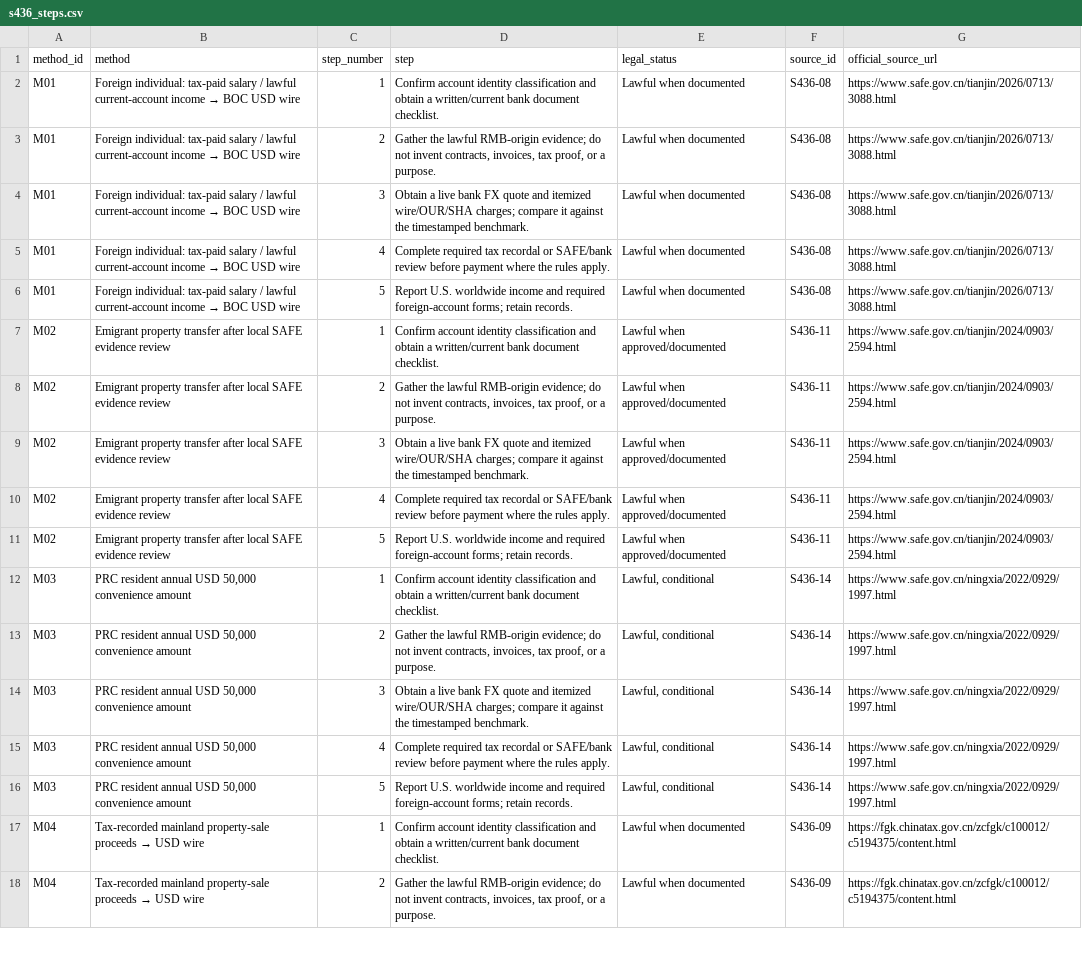
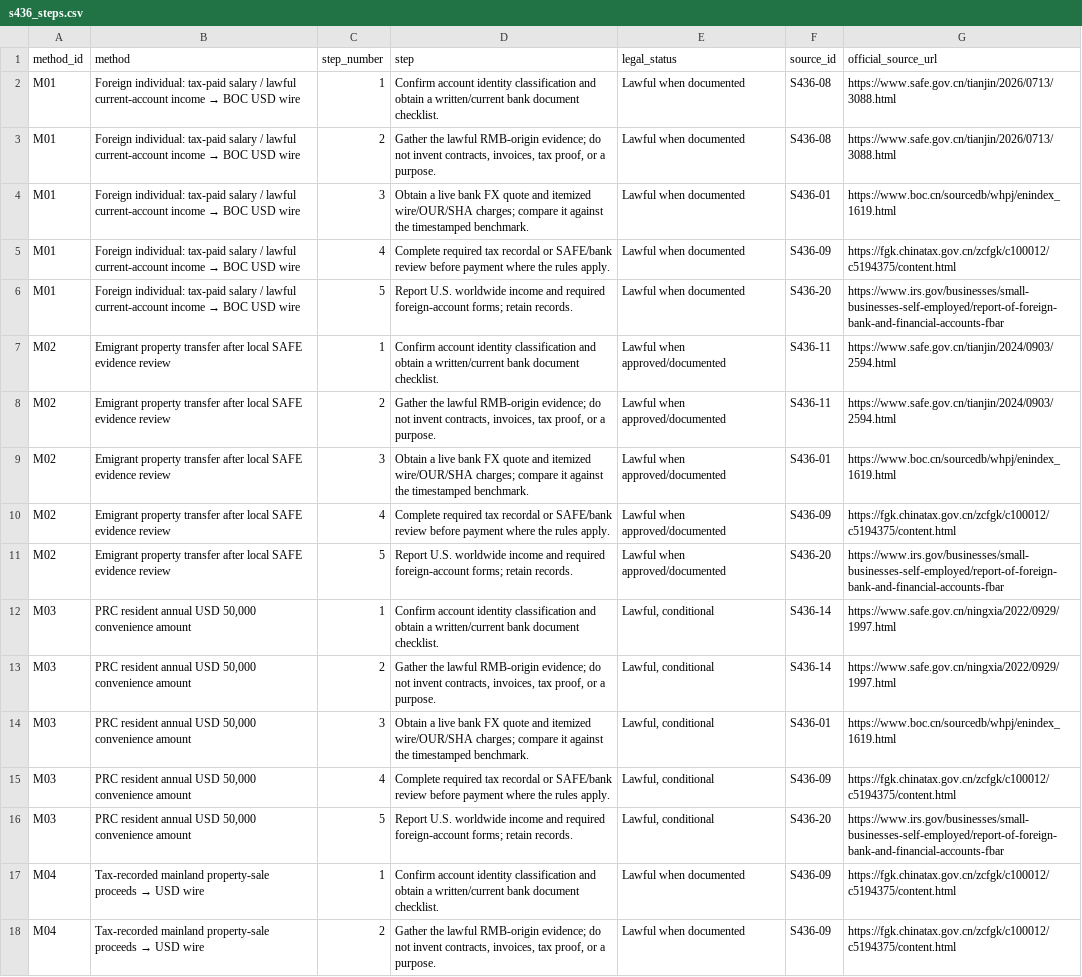
Before and after one commit to sassnarep3-star/China3, a CSV file: data/s436_steps.csv, drawn as a sheet; only a part is shown; the diff covers the shown part only; the diff names each change by its address in the sheet, - before the commit and + after, or states it on an @@ line.

Commit message:
Correct personal wire costs and refresh official BOC benchmark
Co-authored-by: arena-agent <297053741+arena-agent@users.noreply.github.com>

```diff
--- a/data/s436_steps.csv
+++ b/data/s436_steps.csv
-F4 (source_id): S436-08
+F4 (source_id): S436-01
-G4 (official_source_url): https://www.safe.gov.cn/tianjin/2026/0713/3088.html
+G4 (official_source_url): https://www.boc.cn/sourcedb/whpj/enindex_1619.html
-F5 (source_id): S436-08
+F5 (source_id): S436-09
-G5 (official_source_url): https://www.safe.gov.cn/tianjin/2026/0713/3088.html
+G5 (official_source_url): https://fgk.chinatax.gov.cn/zcfgk/c100012/c5194375/content.html
-F6 (source_id): S436-08
+F6 (source_id): S436-20
-G6 (official_source_url): https://www.safe.gov.cn/tianjin/2026/0713/3088.html
+G6 (official_source_url): https://www.irs.gov/businesses/small-businesses-self-employed/report-of-foreign-bank-and-financial-accounts-fbar
-F9 (source_id): S436-11
+F9 (source_id): S436-01
-G9 (official_source_url): https://www.safe.gov.cn/tianjin/2024/0903/2594.html
+G9 (official_source_url): https://www.boc.cn/sourcedb/whpj/enindex_1619.html
-F10 (source_id): S436-11
+F10 (source_id): S436-09
-G10 (official_source_url): https://www.safe.gov.cn/tianjin/2024/0903/2594.html
+G10 (official_source_url): https://fgk.chinatax.gov.cn/zcfgk/c100012/c5194375/content.html
-F11 (source_id): S436-11
+F11 (source_id): S436-20
-G11 (official_source_url): https://www.safe.gov.cn/tianjin/2024/0903/2594.html
+G11 (official_source_url): https://www.irs.gov/businesses/small-businesses-self-employed/report-of-foreign-bank-and-financial-accounts-fbar
-F14 (source_id): S436-14
+F14 (source_id): S436-01
-G14 (official_source_url): https://www.safe.gov.cn/ningxia/2022/0929/1997.html
+G14 (official_source_url): https://www.boc.cn/sourcedb/whpj/enindex_1619.html
-F15 (source_id): S436-14
+F15 (source_id): S436-09
-G15 (official_source_url): https://www.safe.gov.cn/ningxia/2022/0929/1997.html
+G15 (official_source_url): https://fgk.chinatax.gov.cn/zcfgk/c100012/c5194375/content.html
-F16 (source_id): S436-14
+F16 (source_id): S436-20
-G16 (official_source_url): https://www.safe.gov.cn/ningxia/2022/0929/1997.html
+G16 (official_source_url): https://www.irs.gov/businesses/small-businesses-self-employed/report-of-foreign-bank-and-financial-accounts-fbar
```
Also changed, not shown: 28 edited cells elsewhere in this file, data/s436_flags.csv, data/s436_method_summary_40steps.csv, 13 other files.
